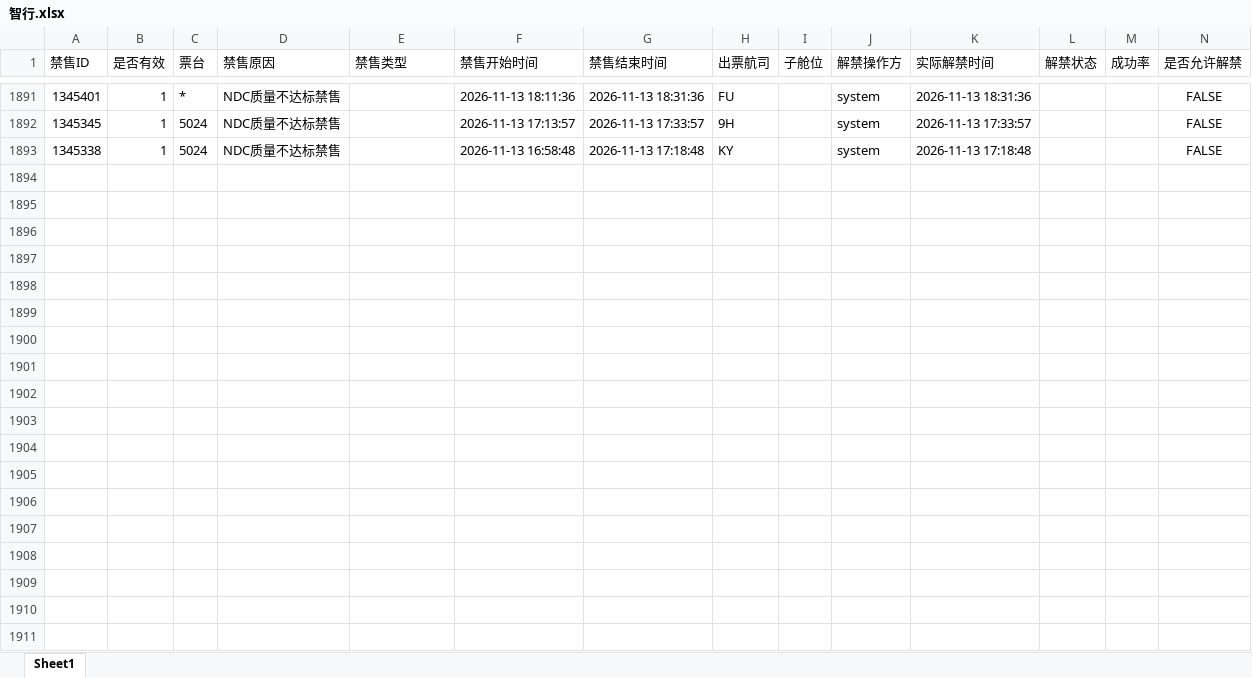
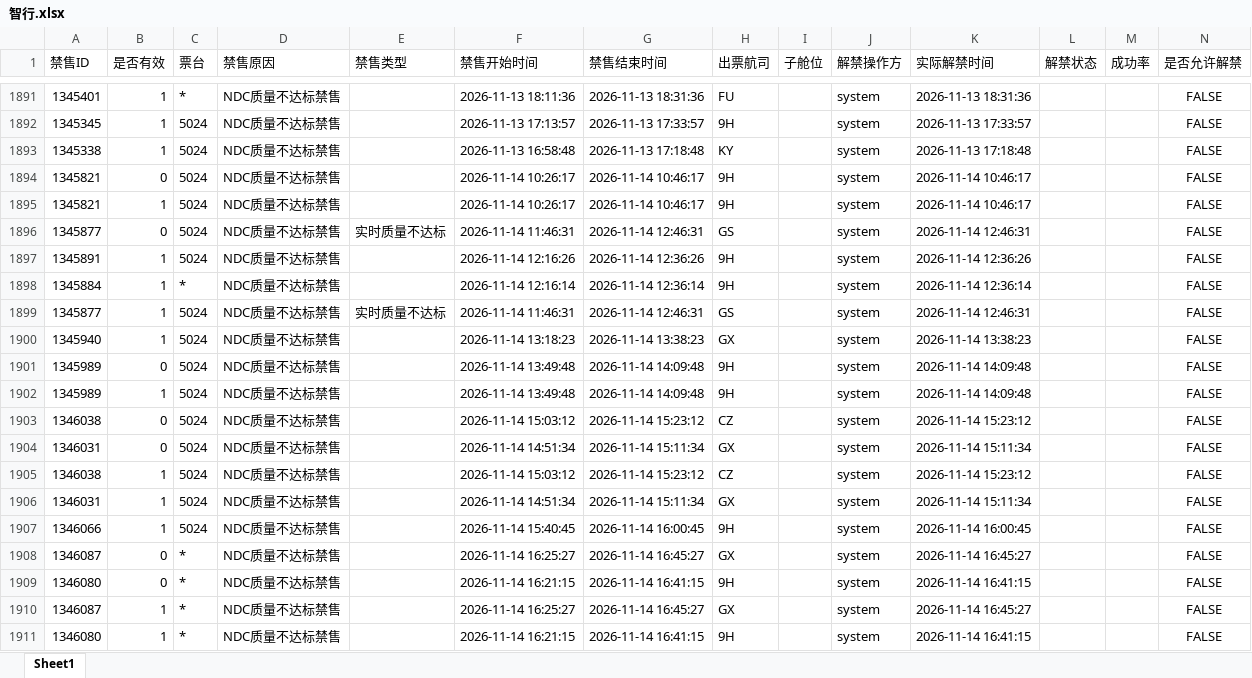
Before and after one commit to LUOcheng487/-, an Excel workbook: data/智行.xlsx, sheet Sheet1, drawn as a sheet; only a part is shown, gaps mark what is left out; values as stored, in another font and other column widths than the file's, no borders; the diff names each change by its address in the sheet, - before the commit and + after, or states it on an @@ line.

Commit message:
data: sync PC-server-0148 2026-11-14 17:09

```diff
--- a/data/智行.xlsx (sheet Sheet1)
+++ b/data/智行.xlsx (sheet Sheet1)
+row 1894: 1345821 | 0 | 5024 | NDC质量不达标禁售 |  | 2026-11-14 10:26:17 | 2026-11-14 10:46:17 | 9H |  | system | 2026-11-14 10:46:17 |  |  | FALSE
+row 1895: 1345821 | 1 | 5024 | NDC质量不达标禁售 |  | 2026-11-14 10:26:17 | 2026-11-14 10:46:17 | 9H |  | system | 2026-11-14 10:46:17 |  |  | FALSE
+row 1896: 1345877 | 0 | 5024 | NDC质量不达标禁售 | 实时质量不达标 | 2026-11-14 11:46:31 | 2026-11-14 12:46:31 | GS |  | system | 2026-11-14 12:46:31 |  |  | FALSE
+row 1897: 1345891 | 1 | 5024 | NDC质量不达标禁售 |  | 2026-11-14 12:16:26 | 2026-11-14 12:36:26 | 9H |  | system | 2026-11-14 12:36:26 |  |  | FALSE
+row 1898: 1345884 | 1 | * | NDC质量不达标禁售 |  | 2026-11-14 12:16:14 | 2026-11-14 12:36:14 | 9H |  | system | 2026-11-14 12:36:14 |  |  | FALSE
+row 1899: 1345877 | 1 | 5024 | NDC质量不达标禁售 | 实时质量不达标 | 2026-11-14 11:46:31 | 2026-11-14 12:46:31 | GS |  | system | 2026-11-14 12:46:31 |  |  | FALSE
+row 1900: 1345940 | 1 | 5024 | NDC质量不达标禁售 |  | 2026-11-14 13:18:23 | 2026-11-14 13:38:23 | GX |  | system | 2026-11-14 13:38:23 |  |  | FALSE
+row 1901: 1345989 | 0 | 5024 | NDC质量不达标禁售 |  | 2026-11-14 13:49:48 | 2026-11-14 14:09:48 | 9H |  | system | 2026-11-14 14:09:48 |  |  | FALSE
+row 1902: 1345989 | 1 | 5024 | NDC质量不达标禁售 |  | 2026-11-14 13:49:48 | 2026-11-14 14:09:48 | 9H |  | system | 2026-11-14 14:09:48 |  |  | FALSE
+row 1903: 1346038 | 0 | 5024 | NDC质量不达标禁售 |  | 2026-11-14 15:03:12 | 2026-11-14 15:23:12 | CZ |  | system | 2026-11-14 15:23:12 |  |  | FALSE
+row 1904: 1346031 | 0 | 5024 | NDC质量不达标禁售 |  | 2026-11-14 14:51:34 | 2026-11-14 15:11:34 | GX |  | system | 2026-11-14 15:11:34 |  |  | FALSE
+row 1905: 1346038 | 1 | 5024 | NDC质量不达标禁售 |  | 2026-11-14 15:03:12 | 2026-11-14 15:23:12 | CZ |  | system | 2026-11-14 15:23:12 |  |  | FALSE
+row 1906: 1346031 | 1 | 5024 | NDC质量不达标禁售 |  | 2026-11-14 14:51:34 | 2026-11-14 15:11:34 | GX |  | system | 2026-11-14 15:11:34 |  |  | FALSE
+row 1907: 1346066 | 1 | 5024 | NDC质量不达标禁售 |  | 2026-11-14 15:40:45 | 2026-11-14 16:00:45 | 9H |  | system | 2026-11-14 16:00:45 |  |  | FALSE
+row 1908: 1346087 | 0 | * | NDC质量不达标禁售 |  | 2026-11-14 16:25:27 | 2026-11-14 16:45:27 | GX |  | system | 2026-11-14 16:45:27 |  |  | FALSE
+row 1909: 1346080 | 0 | * | NDC质量不达标禁售 |  | 2026-11-14 16:21:15 | 2026-11-14 16:41:15 | 9H |  | system | 2026-11-14 16:41:15 |  |  | FALSE
+row 1910: 1346087 | 1 | * | NDC质量不达标禁售 |  | 2026-11-14 16:25:27 | 2026-11-14 16:45:27 | GX |  | system | 2026-11-14 16:45:27 |  |  | FALSE
+row 1911: 1346080 | 1 | * | NDC质量不达标禁售 |  | 2026-11-14 16:21:15 | 2026-11-14 16:41:15 | 9H |  | system | 2026-11-14 16:41:15 |  |  | FALSE
```
Also changed, not shown: data/去哪儿ttr.xlsx, data/去哪儿xss.xlsx, 3 other files.
